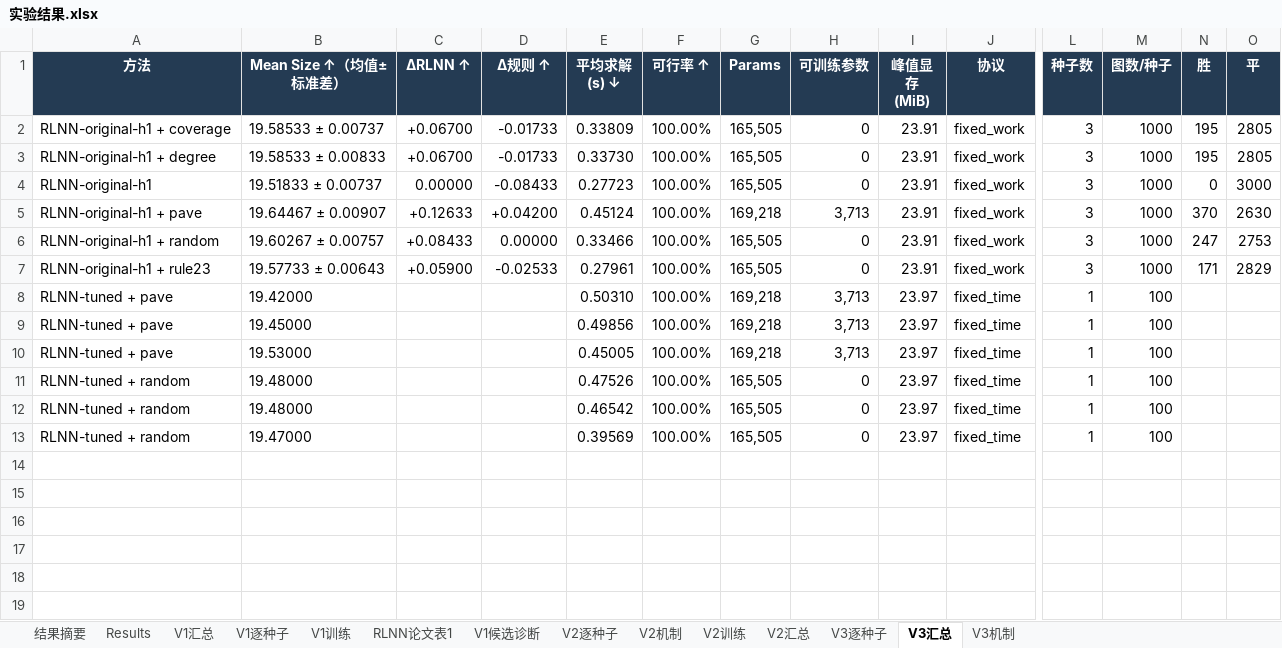
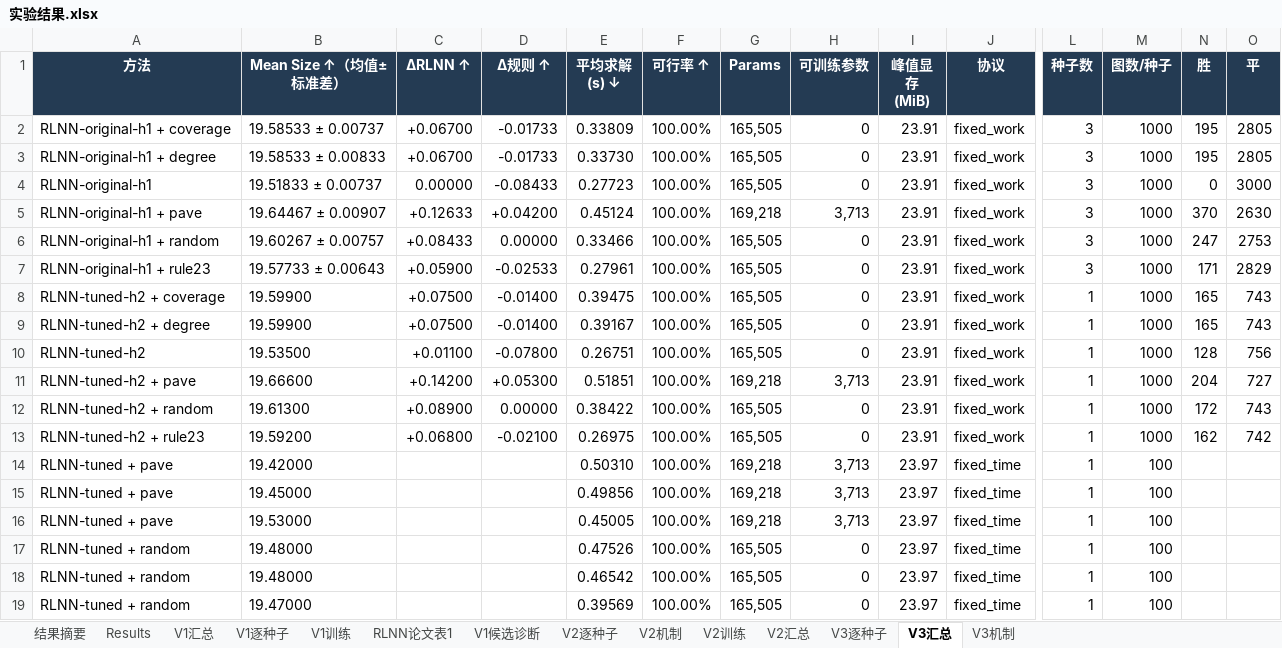
Before and after one commit to YuqiWang-code/RLNN_lab, an Excel workbook: docs/实验结果.xlsx, sheet V3汇总, drawn as a sheet; only a part is shown, gaps mark what is left out; values as stored, in another font and other column widths than the file's, no borders; rows hold the shown columns only; the diff names each change by its address in the sheet, - before the commit and + after, or states it on an @@ line.

```diff
--- a/docs/实验结果.xlsx (sheet V3汇总)
+++ b/docs/实验结果.xlsx (sheet V3汇总)
+row 8: RLNN-tuned-h2 + coverage | 19.59900 | +0.07500 | -0.01400 | 0.39475 | 100.00% | 165,505 | 0 | 23.91 | fixed_work | 1 | 1000 | 165 | 743
+row 9: RLNN-tuned-h2 + degree | 19.59900 | +0.07500 | -0.01400 | 0.39167 | 100.00% | 165,505 | 0 | 23.91 | fixed_work | 1 | 1000 | 165 | 743
+row 10: RLNN-tuned-h2 | 19.53500 | +0.01100 | -0.07800 | 0.26751 | 100.00% | 165,505 | 0 | 23.91 | fixed_work | 1 | 1000 | 128 | 756
+row 11: RLNN-tuned-h2 + pave | 19.66600 | +0.14200 | +0.05300 | 0.51851 | 100.00% | 169,218 | 3,713 | 23.91 | fixed_work | 1 | 1000 | 204 | 727
+row 12: RLNN-tuned-h2 + random | 19.61300 | +0.08900 | 0.00000 | 0.38422 | 100.00% | 165,505 | 0 | 23.91 | fixed_work | 1 | 1000 | 172 | 743
+row 13: RLNN-tuned-h2 + rule23 | 19.59200 | +0.06800 | -0.02100 | 0.26975 | 100.00% | 165,505 | 0 | 23.91 | fixed_work | 1 | 1000 | 162 | 742
```
Also changed, not shown: sheet V3逐种子, 12 other files.
